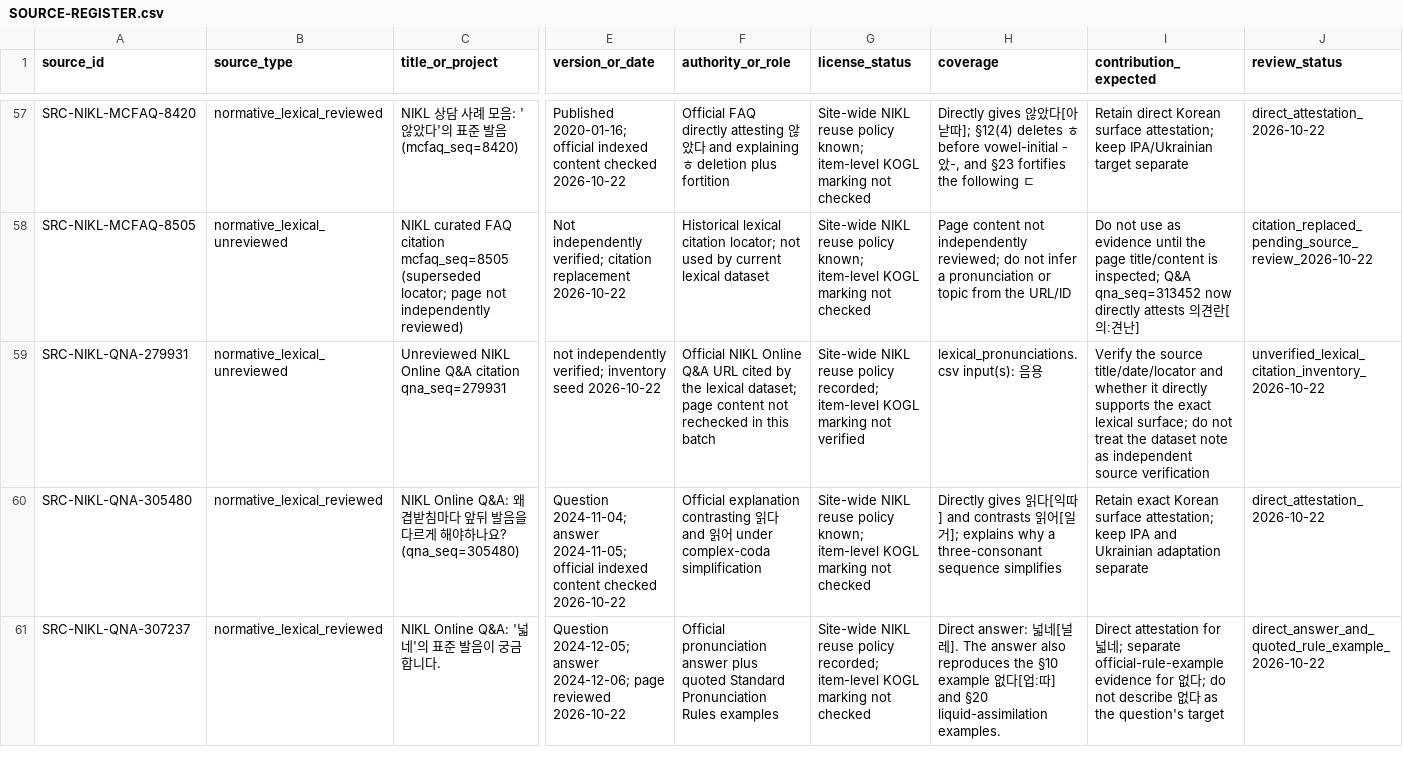
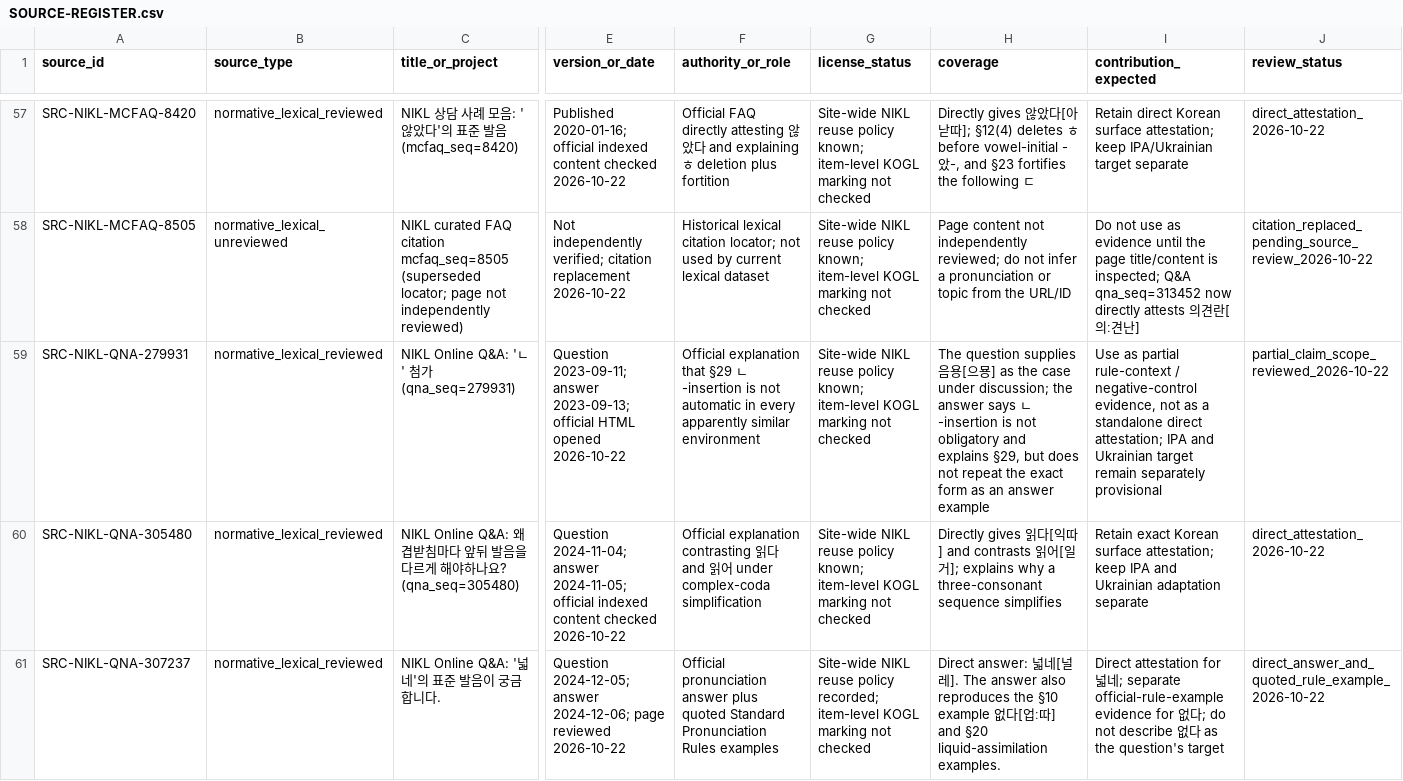
Before and after one commit to ClippyFirst/Korean-Ukrainian-Phonetic-System, a CSV file: research/SOURCE-REGISTER.csv, drawn as a sheet; only a part is shown, gaps mark what is left out; the diff covers the shown part only; the diff names each change by its address in the sheet, - before the commit and + after, or states it on an @@ line.

Commit message:
Review NIKL Q&A 279931 with conservative claim scope

```diff
--- a/research/SOURCE-REGISTER.csv
+++ b/research/SOURCE-REGISTER.csv
-B59 (source_type): normative_lexical_unreviewed
+B59 (source_type): normative_lexical_reviewed
-C59 (title_or_project): Unreviewed NIKL Online Q&A citation qna_seq=279931
+C59 (title_or_project): NIKL Online Q&A: 'ㄴ' 첨가 (qna_seq=279931)
-E59 (version_or_date): not independently verified; inventory seed 2026-10-22
+E59 (version_or_date): Question 2023-09-11; answer 2023-09-13; official HTML opened 2026-10-22
-F59 (authority_or_role): Official NIKL Online Q&A URL cited by the lexical dataset; page content not rechecked in this batch
+F59 (authority_or_role): Official explanation that §29 ㄴ-insertion is not automatic in every apparently similar environment
-G59 (license_status): …reuse policy recorded; item-level KOGL marking not verified
+G59 (license_status): …reuse policy known; item-level KOGL marking not checked
-H59 (coverage): lexical_pronunciations.csv input(s): 음용
+H59 (coverage): The question supplies 음용[으묭] as the case under discussion; the answer says ㄴ-insertion is not obligatory and explains §29, but does not repeat the exact form as an answer example
-I59 (contribution_expected): Verify the source title/date/locator and whether it directly supports the exact lexical surface; do not treat the dataset note as independent source verification
+I59 (contribution_expected): Use as partial rule-context / negative-control evidence, not as a standalone direct attestation; IPA and Ukrainian target remain separately provisional
-J59 (review_status): unverified_lexical_citation_inventory_2026-10-22
+J59 (review_status): partial_claim_scope_reviewed_2026-10-22
```
Also changed, not shown: 2 edited cells elsewhere in this file.
